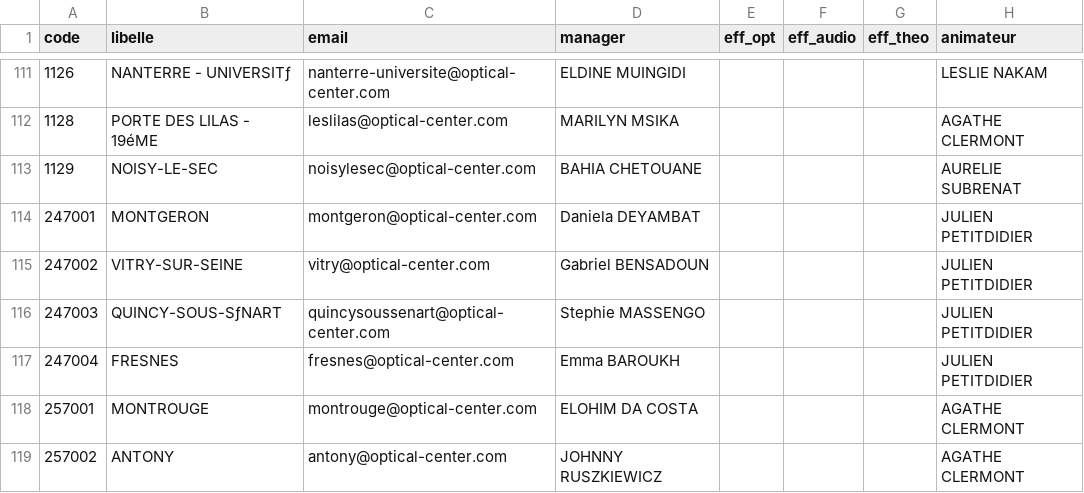
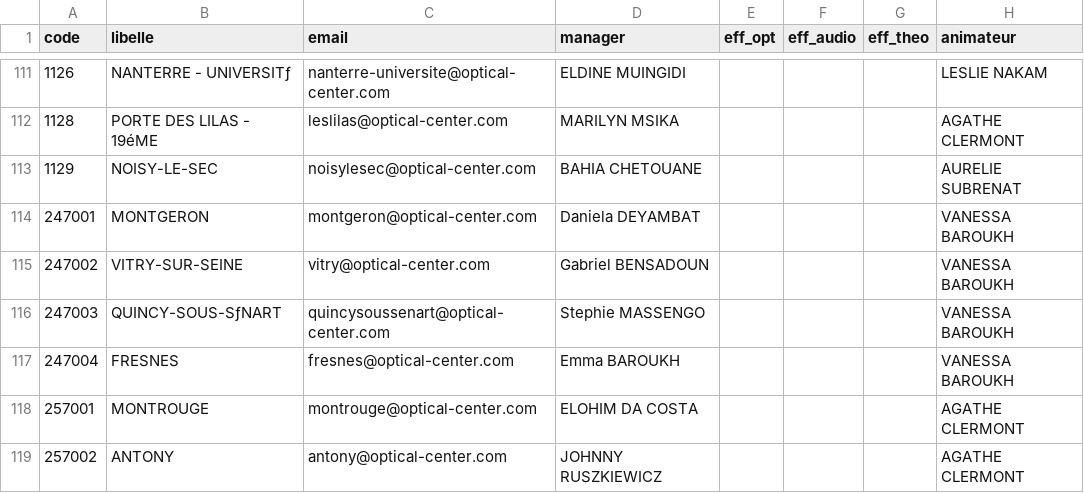
Before and after one commit to olibaroukh/bilan-passage, a CSV file: magasins.csv, drawn as a sheet; only a part is shown, gaps mark what is left out.

Commit message:
Add files via upload

```diff
--- a/magasins.csv
+++ b/magasins.csv
@@ -113,6 +113,6 @@ code;libelle;email;manager;eff_opt;eff_audio;eff_theo;animateur
 1129;NOISY-LE-SEC;noisylesec@optical-center.com;BAHIA CHETOUANE;;;;AURELIE SUBRENAT
-247001;MONTGERON;montgeron@optical-center.com;Daniela DEYAMBAT;;;;JULIEN PETITDIDIER
-247002;VITRY-SUR-SEINE;vitry@optical-center.com;Gabriel BENSADOUN;;;;JULIEN PETITDIDIER
-247003;QUINCY-SOUS-SƒNART;quincysoussenart@optical-center.com;Stephie MASSENGO;;;;JULIEN PETITDIDIER
-247004;FRESNES;fresnes@optical-center.com;Emma BAROUKH;;;;JULIEN PETITDIDIER
+247001;MONTGERON;montgeron@optical-center.com;Daniela DEYAMBAT;;;;VANESSA BAROUKH
+247002;VITRY-SUR-SEINE;vitry@optical-center.com;Gabriel BENSADOUN;;;;VANESSA BAROUKH
+247003;QUINCY-SOUS-SƒNART;quincysoussenart@optical-center.com;Stephie MASSENGO;;;;VANESSA BAROUKH
+247004;FRESNES;fresnes@optical-center.com;Emma BAROUKH;;;;VANESSA BAROUKH
 257001;MONTROUGE;montrouge@optical-center.com;ELOHIM DA COSTA;;;;AGATHE CLERMONT
```
